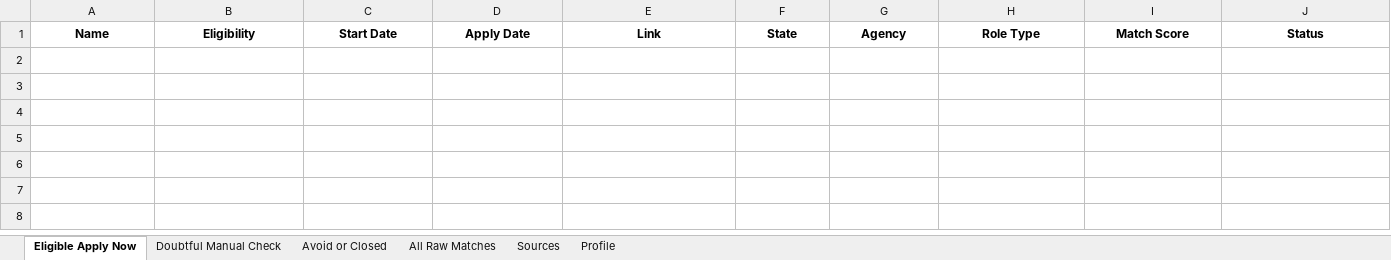
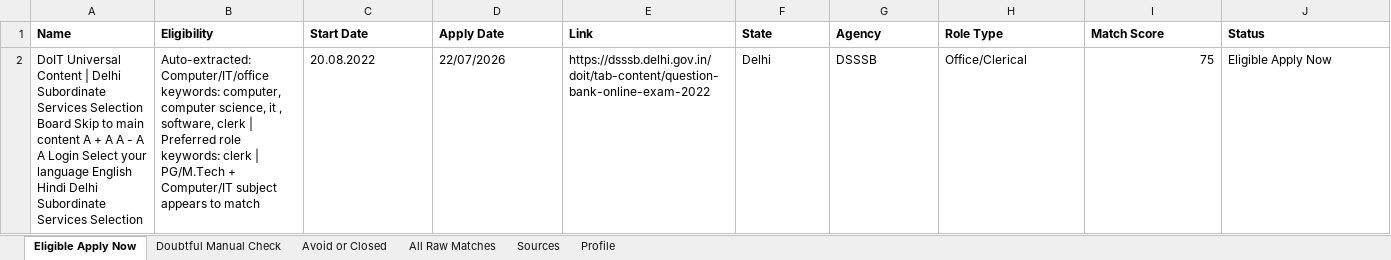
Before and after one commit to cshemant/LearnWithHemant, an Excel workbook: jobs/government_jobs_tracker.xlsx, sheet Eligible Apply Now, drawn as a sheet; only a part is shown; values as stored, in another font and other column widths than the file's, no borders; rows hold the shown columns only; the diff covers the shown part only; the diff names each change by its address in the sheet, - before the commit and + after, or states it on an @@ line.

```diff
--- a/jobs/government_jobs_tracker.xlsx (sheet Eligible Apply Now)
+++ b/jobs/government_jobs_tracker.xlsx (sheet Eligible Apply Now)
-A1:J1 alignment: center
+A1:J1 alignment: left
+row 2: DoIT Universal Content | Delhi Subordinate Services Selection Board Skip to main content A + A A - A A Login Select your language English Hindi Delhi Subordinate Services Selection | Auto-extracted: Computer/IT/office keywords: computer, computer science, it , software, clerk | Preferred role keywords: clerk | PG/M.Tech + Computer/IT subject appears to match | 20.08.2022 | 22/07/2026 | https://dsssb.delhi.gov.in/doit/tab-content/question-bank-online-exam-2022 | Delhi | DSSSB | Office/Clerical | 75 | Eligible Apply Now
```
Also changed, not shown: cell formats elsewhere in this sheet, sheet All Raw Matches, sheet Avoid or Closed, sheet Doubtful Manual Check, sheet Sources, sheet Profile, 7 other files.
